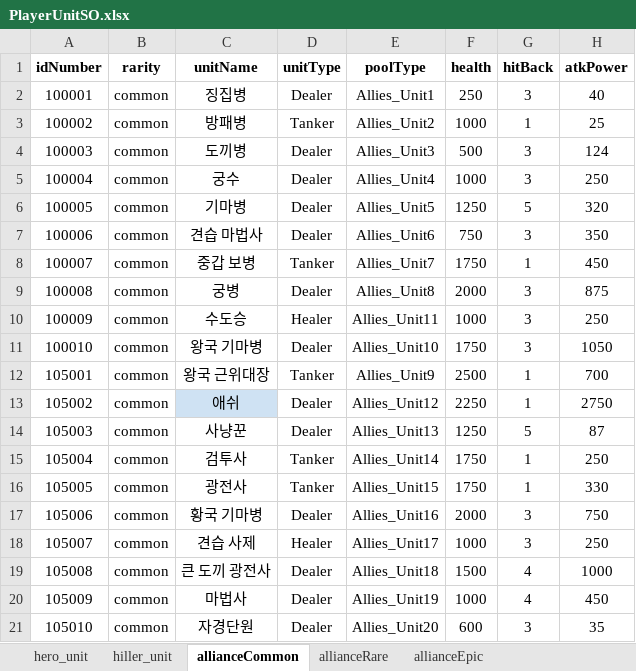
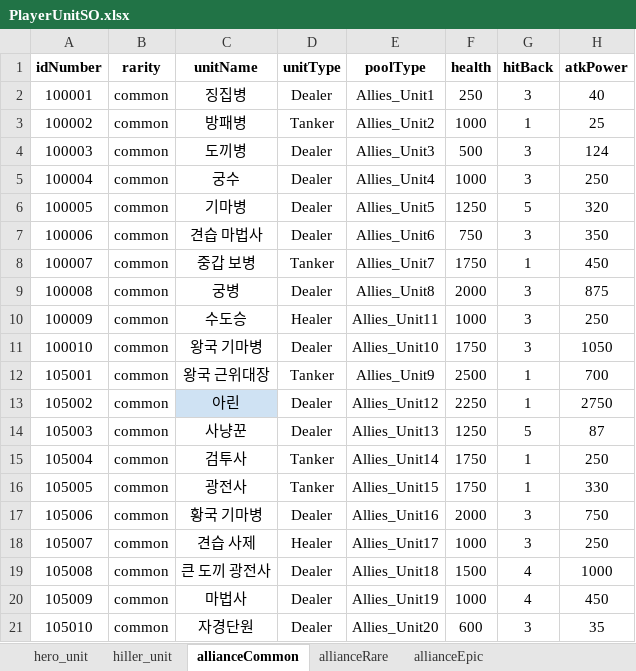
Before and after one commit to gyro1515/TeamProject_CheerUpMyHero, an Excel workbook: Assets/Excel/PlayerUnitSO.xlsx, sheet allianceCommon, drawn as a sheet; only a part is shown; values as stored, in another font and other column widths than the file's, no borders; the diff names each change by its address in the sheet, - before the commit and + after, or states it on an @@ line.

```diff
--- a/Assets/Excel/PlayerUnitSO.xlsx (sheet allianceCommon)
+++ b/Assets/Excel/PlayerUnitSO.xlsx (sheet allianceCommon)
-C13 (unitName): 애쉬
+C13 (unitName): 아린
```
Also changed, not shown: sheet hero_unit, sheet allianceEpic, sheet allianceRare, sheet hiller_unit, 1 other file.
